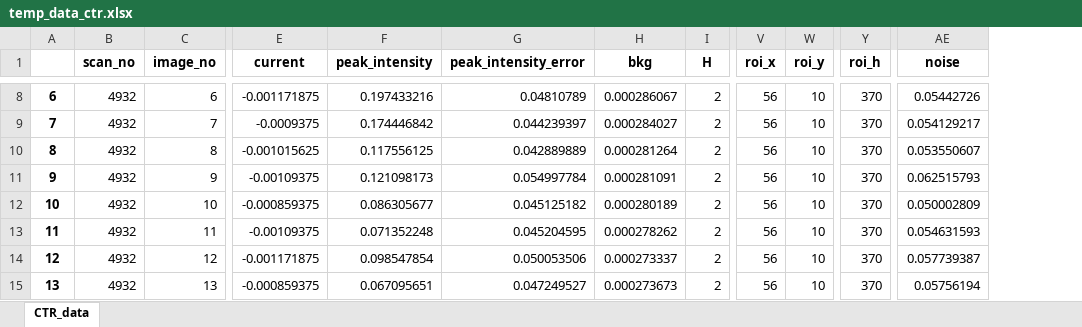
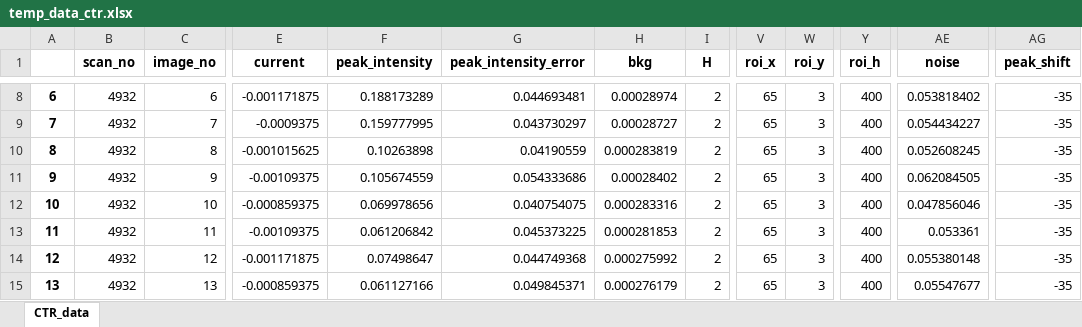
Before and after one commit to jackey-qiu/DaFy, an Excel workbook: dump_files/temp_data_ctr.xlsx, sheet CTR_data, drawn as a sheet; only a part is shown, gaps mark what is left out; values as stored, in another font and other column widths than the file's, no borders; the diff covers the shown part only; the diff names each change by its address in the sheet, - before the commit and + after, or states it on an @@ line.

Commit message:
bookkeeping roi info, can set it back to the values before it is locked. save peak shift to data file

```diff
--- a/dump_files/temp_data_ctr.xlsx (sheet CTR_data)
+++ b/dump_files/temp_data_ctr.xlsx (sheet CTR_data)
+column AG (peak_shift), rows 8-15: all -35
-F8 (peak_intensity): 0.197433216
+F8 (peak_intensity): 0.188173289
-G8 (peak_intensity_error): 0.04810789
+G8 (peak_intensity_error): 0.044693481
-H8 (bkg): 0.000286067
+H8 (bkg): 0.00028974
-V8:V15 (roi_x): 56
+V8:V15 (roi_x): 65
-W8:W15 (roi_y): 10
+W8:W15 (roi_y): 3
-Y8:Y15 (roi_h): 370
+Y8:Y15 (roi_h): 400
-AE8 (noise): 0.05442726
+AE8 (noise): 0.053818402
-F9 (peak_intensity): 0.174446842
+F9 (peak_intensity): 0.159777995
-G9 (peak_intensity_error): 0.044239397
+G9 (peak_intensity_error): 0.043730297
-H9 (bkg): 0.000284027
+H9 (bkg): 0.00028727
-AE9 (noise): 0.054129217
+AE9 (noise): 0.054434227
-F10 (peak_intensity): 0.117556125
+F10 (peak_intensity): 0.10263898
-G10 (peak_intensity_error): 0.042889889
+G10 (peak_intensity_error): 0.04190559
-H10 (bkg): 0.000281264
+H10 (bkg): 0.000283819
-AE10 (noise): 0.053550607
+AE10 (noise): 0.052608245
-F11 (peak_intensity): 0.121098173
+F11 (peak_intensity): 0.105674559
-G11 (peak_intensity_error): 0.054997784
+G11 (peak_intensity_error): 0.054333686
-H11 (bkg): 0.000281091
+H11 (bkg): 0.00028402
-AE11 (noise): 0.062515793
+AE11 (noise): 0.062084505
-F12 (peak_intensity): 0.086305677
+F12 (peak_intensity): 0.069978656
-G12 (peak_intensity_error): 0.045125182
+G12 (peak_intensity_error): 0.040754075
-H12 (bkg): 0.000280189
+H12 (bkg): 0.000283316
-AE12 (noise): 0.050002809
+AE12 (noise): 0.047856046
-F13 (peak_intensity): 0.071352248
+F13 (peak_intensity): 0.061206842
-G13 (peak_intensity_error): 0.045204595
+G13 (peak_intensity_error): 0.045373225
-H13 (bkg): 0.000278262
+H13 (bkg): 0.000281853
-AE13 (noise): 0.054631593
+AE13 (noise): 0.053361
-F14 (peak_intensity): 0.098547854
+F14 (peak_intensity): 0.07498647
-G14 (peak_intensity_error): 0.050053506
+G14 (peak_intensity_error): 0.044749368
-H14 (bkg): 0.000273337
+H14 (bkg): 0.000275992
-AE14 (noise): 0.057739387
+AE14 (noise): 0.055380148
-F15 (peak_intensity): 0.067095651
+F15 (peak_intensity): 0.061127166
-G15 (peak_intensity_error): 0.047249527
+G15 (peak_intensity_error): 0.049845371
-H15 (bkg): 0.000273673
+H15 (bkg): 0.000276179
-AE15 (noise): 0.05756194
+AE15 (noise): 0.05547677
```
Also changed, not shown: 26 removed rows and 294 edited cells elsewhere in this sheet, 6 other files.
